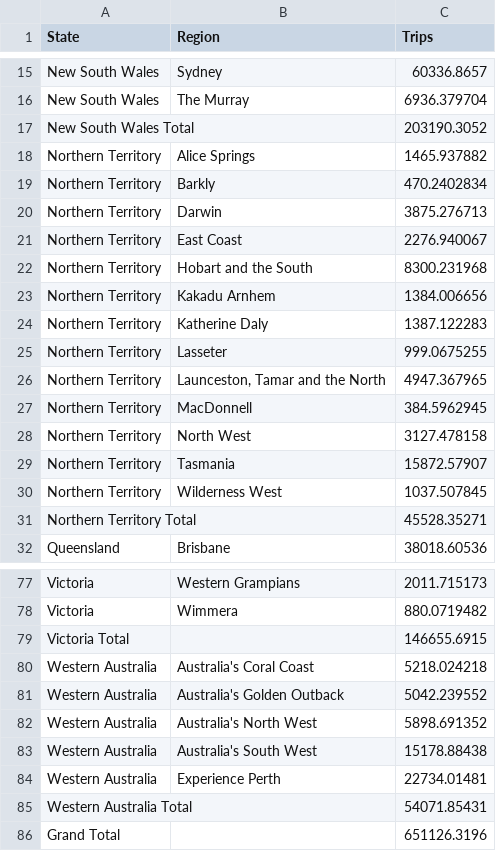
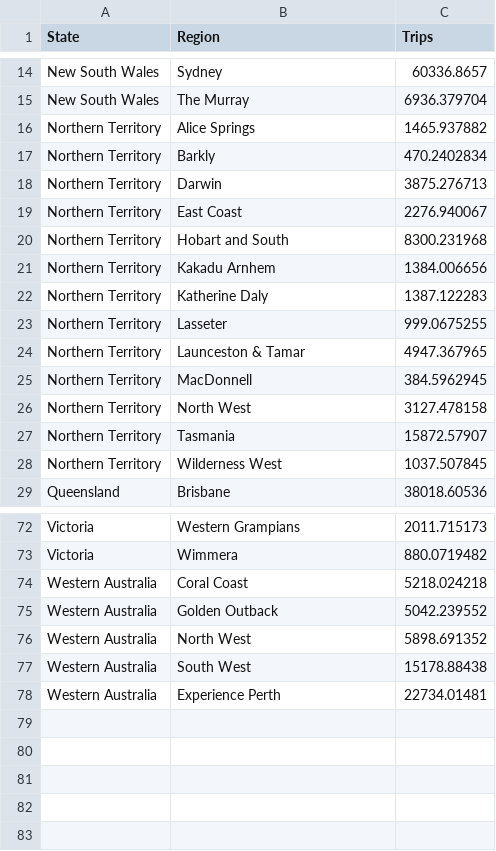
Before and after one commit to AthanV/FIT3179_Vis2, a CSV file: Assignment 2/DataSets/TopRegions.csv, drawn as a sheet; only a part is shown, gaps mark what is left out; the diff covers the shown part only.

Commit message:
Update TopRegions.csv

```diff
--- a/Assignment 2/DataSets/TopRegions.csv
+++ b/Assignment 2/DataSets/TopRegions.csv
@@ -16,3 +15,2 @@ New South Wales,Sydney,60336.8657
 New South Wales,The Murray,6936.379704
-New South Wales Total,,203190.3052
 Northern Territory,Alice Springs,1465.937882
@@ -21,3 +19,3 @@ Northern Territory,Darwin,3875.276713
 Northern Territory,East Coast,2276.940067
-Northern Territory,Hobart and the South,8300.231968
+Northern Territory,Hobart and South,8300.231968
 Northern Territory,Kakadu Arnhem,1384.006656
@@ -25,3 +23,3 @@ Northern Territory,Katherine Daly,1387.122283
 Northern Territory,Lasseter,999.0675255
-Northern Territory,"Launceston, Tamar and the North",4947.367965
+Northern Territory,Launceston & Tamar,4947.367965
 Northern Territory,MacDonnell,384.5962945
@@ -30,3 +28,2 @@ Northern Territory,Tasmania,15872.57907
 Northern Territory,Wilderness West,1037.507845
-Northern Territory Total,,45528.35271
 Queensland,Brisbane,38018.60536
@@ -78,9 +73,6 @@ Victoria,Western Grampians,2011.715173
 Victoria,Wimmera,880.0719482
-Victoria Total,,146655.6915
-Western Australia,Australia's Coral Coast,5218.024218
-Western Australia,Australia's Golden Outback,5042.239552
-Western Australia,Australia's North West,5898.691352
-Western Australia,Australia's South West,15178.88438
+Western Australia,Coral Coast,5218.024218
+Western Australia,Golden Outback,5042.239552
+Western Australia,North West,5898.691352
+Western Australia,South West,15178.88438
 Western Australia,Experience Perth,22734.01481
-Western Australia Total,,54071.85431
-Grand Total,,651126.3196
```
Also changed, not shown: 3 removed rows and 2 edited cells elsewhere in this file.
